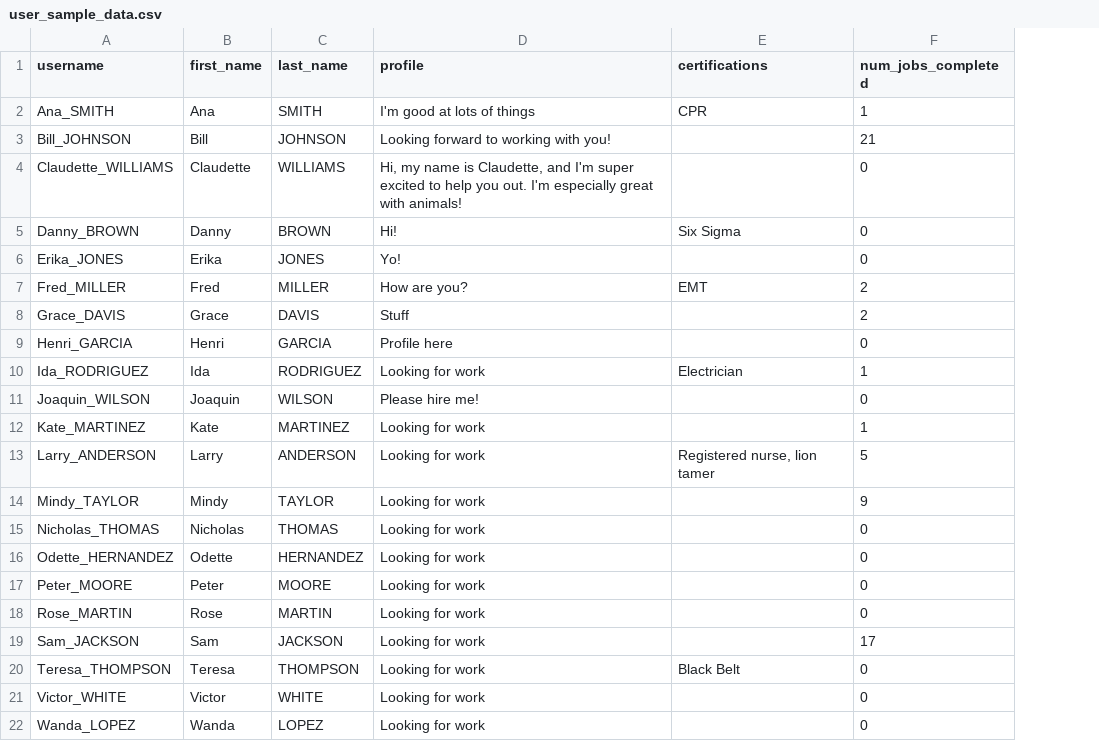
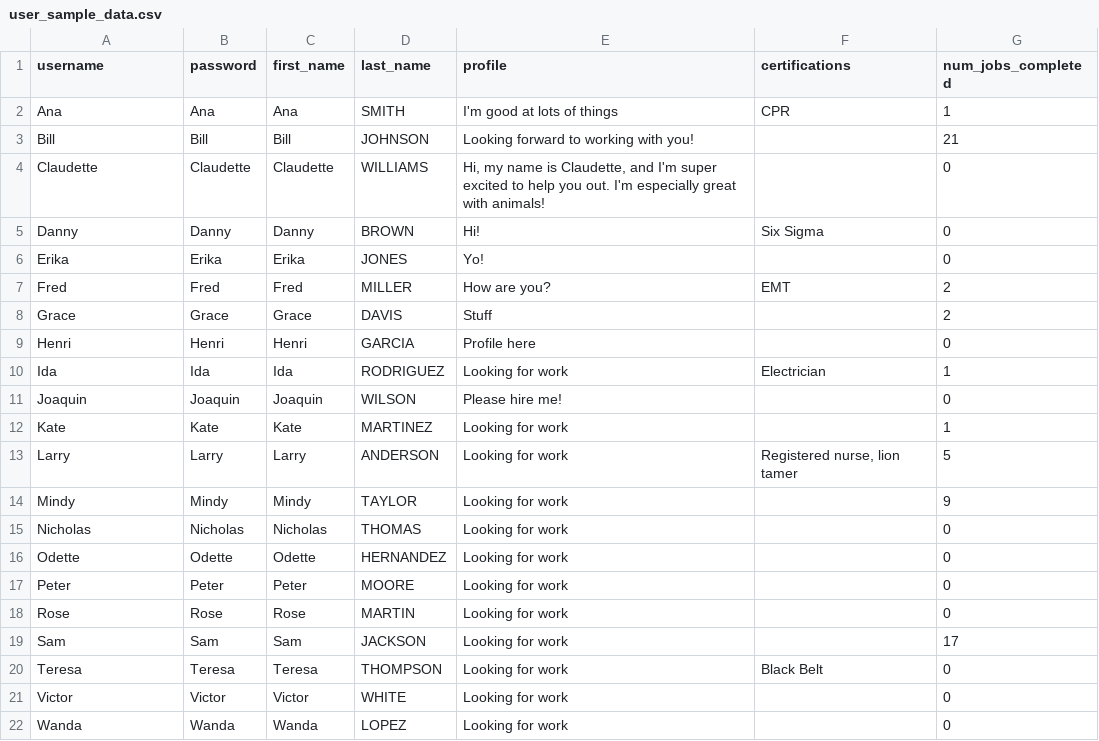
Before and after one commit to rshorey/diamonds-list, a CSV file: user_sample_data.csv, drawn as a sheet; the diff names each change by its address in the sheet, - before the commit and + after, or states it on an @@ line.

Commit message:
user authentication

```diff
--- a/user_sample_data.csv
+++ b/user_sample_data.csv
+column B (password), rows 2-22: Ana | Bill | Claudette | Danny | Erika | Fred | Grace | Henri | Ida | Joaquin | Kate | Larry | Mindy | Nicholas | Odette | Peter | Rose | Sam | Teresa | Victor | Wanda
-A2 (username): Ana_SMITH
+A2 (username): Ana
-A3 (username): Bill_JOHNSON
+A3 (username): Bill
-A4 (username): Claudette_WILLIAMS
+A4 (username): Claudette
-A5 (username): Danny_BROWN
+A5 (username): Danny
-A6 (username): Erika_JONES
+A6 (username): Erika
-A7 (username): Fred_MILLER
+A7 (username): Fred
-A8 (username): Grace_DAVIS
+A8 (username): Grace
-A9 (username): Henri_GARCIA
+A9 (username): Henri
-A10 (username): Ida_RODRIGUEZ
+A10 (username): Ida
-A11 (username): Joaquin_WILSON
+A11 (username): Joaquin
-A12 (username): Kate_MARTINEZ
+A12 (username): Kate
-A13 (username): Larry_ANDERSON
+A13 (username): Larry
-A14 (username): Mindy_TAYLOR
+A14 (username): Mindy
-A15 (username): Nicholas_THOMAS
+A15 (username): Nicholas
-A16 (username): Odette_HERNANDEZ
+A16 (username): Odette
-A17 (username): Peter_MOORE
+A17 (username): Peter
-A18 (username): Rose_MARTIN
+A18 (username): Rose
-A19 (username): Sam_JACKSON
+A19 (username): Sam
-A20 (username): Teresa_THOMPSON
+A20 (username): Teresa
-A21 (username): Victor_WHITE
+A21 (username): Victor
-A22 (username): Wanda_LOPEZ
+A22 (username): Wanda
```
Also changed, not shown: 6 other files.
